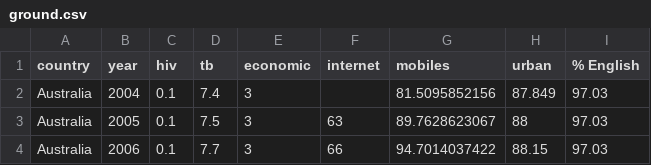
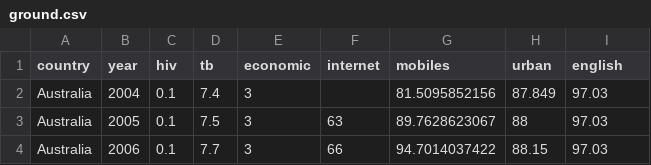
Before and after one commit to tperrier/infx_598c, a CSV file: data/ground.csv, drawn as a sheet; only a part is shown.

Commit message:
get data functions

```diff
--- a/data/ground.csv
+++ b/data/ground.csv
@@ -1,2 +1,2 @@
-country,year,hiv,tb,economic,internet,mobiles,urban,% English
+country,year,hiv,tb,economic,internet,mobiles,urban,english
 Australia,2004,0.1,7.4,3,,81.5095852156,87.849,97.03
```
Also changed, not shown: 2 other files.
